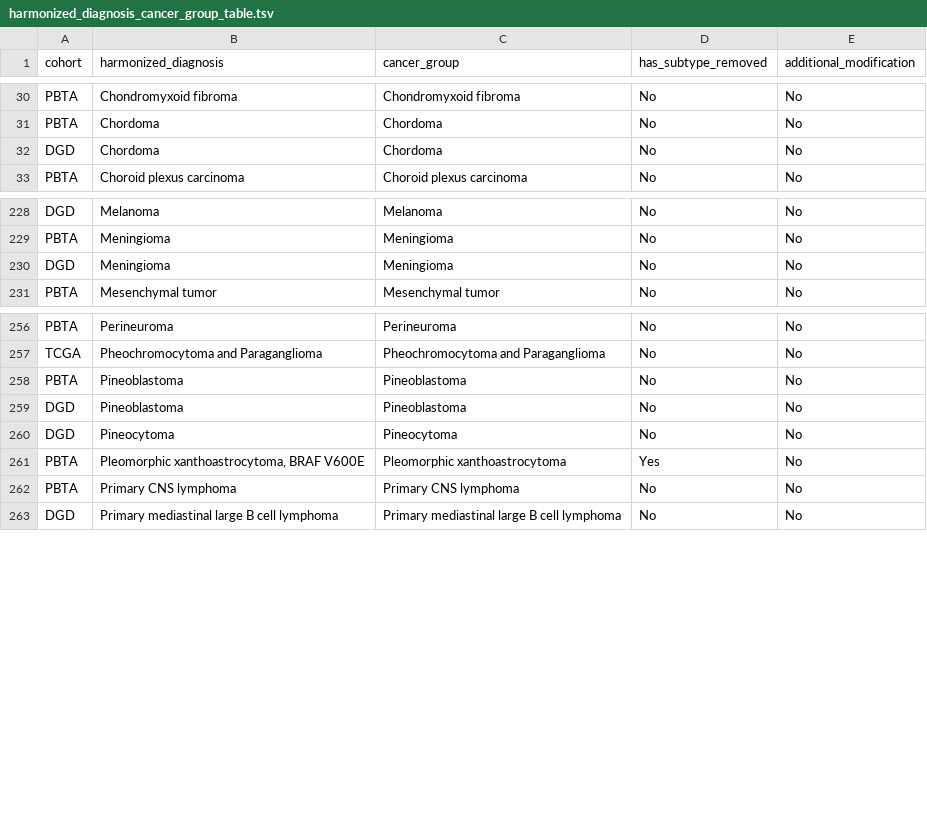
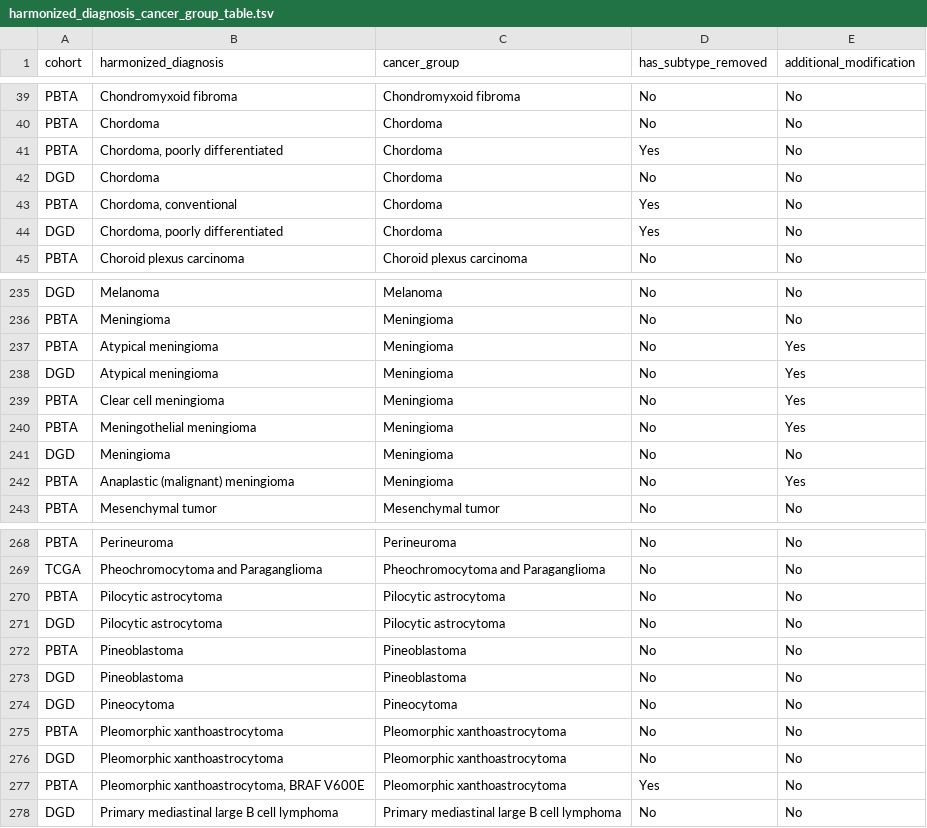
Before and after one commit to rokitalab/OpenPedCan-analysis, a TSV file: analyses/molecular-subtyping-integrate/results/harmonized_diagnosis_cancer_group_table.tsv, drawn as a sheet; only a part is shown, gaps mark what is left out; the diff covers the shown part only.

```diff
--- a/analyses/molecular-subtyping-integrate/results/harmonized_diagnosis_cancer_group_table.tsv
+++ b/analyses/molecular-subtyping-integrate/results/harmonized_diagnosis_cancer_group_table.tsv
@@ -31,3 +40,6 @@ PBTA	Chondromyxoid fibroma	Chondromyxoid fibroma	No	No
 PBTA	Chordoma	Chordoma	No	No
+PBTA	Chordoma, poorly differentiated	Chordoma	Yes	No
 DGD	Chordoma	Chordoma	No	No
+PBTA	Chordoma, conventional	Chordoma	Yes	No
+DGD	Chordoma, poorly differentiated	Chordoma	Yes	No
 PBTA	Choroid plexus carcinoma	Choroid plexus carcinoma	No	No
@@ -229,3 +236,8 @@ DGD	Melanoma	Melanoma	No	No
 PBTA	Meningioma	Meningioma	No	No
+PBTA	Atypical meningioma	Meningioma	No	Yes
+DGD	Atypical meningioma	Meningioma	No	Yes
+PBTA	Clear cell meningioma	Meningioma	No	Yes
+PBTA	Meningothelial meningioma	Meningioma	No	Yes
 DGD	Meningioma	Meningioma	No	No
+PBTA	Anaplastic (malignant) meningioma	Meningioma	No	Yes
 PBTA	Mesenchymal tumor	Mesenchymal tumor	No	No
@@ -257,2 +269,4 @@ PBTA	Perineuroma	Perineuroma	No	No
 TCGA	Pheochromocytoma and Paraganglioma	Pheochromocytoma and Paraganglioma	No	No
+PBTA	Pilocytic astrocytoma	Pilocytic astrocytoma	No	No
+DGD	Pilocytic astrocytoma	Pilocytic astrocytoma	No	No
 PBTA	Pineoblastoma	Pineoblastoma	No	No
@@ -260,4 +274,5 @@ DGD	Pineoblastoma	Pineoblastoma	No	No
 DGD	Pineocytoma	Pineocytoma	No	No
+PBTA	Pleomorphic xanthoastrocytoma	Pleomorphic xanthoastrocytoma	No	No
+DGD	Pleomorphic xanthoastrocytoma	Pleomorphic xanthoastrocytoma	No	No
 PBTA	Pleomorphic xanthoastrocytoma, BRAF V600E	Pleomorphic xanthoastrocytoma	Yes	No
-PBTA	Primary CNS lymphoma	Primary CNS lymphoma	No	No
 DGD	Primary mediastinal large B cell lymphoma	Primary mediastinal large B cell lymphoma	No	No
```
Also changed, not shown: 6 added rows, 8 moved rows and 1 edited cell elsewhere in this file, analyses/efo-mondo-mapping/results/efo-mondo-map-prefill.tsv, analyses/molecular-subtyping-integrate/results/cancer_group_table_for_README.tsv, 17 other files.
